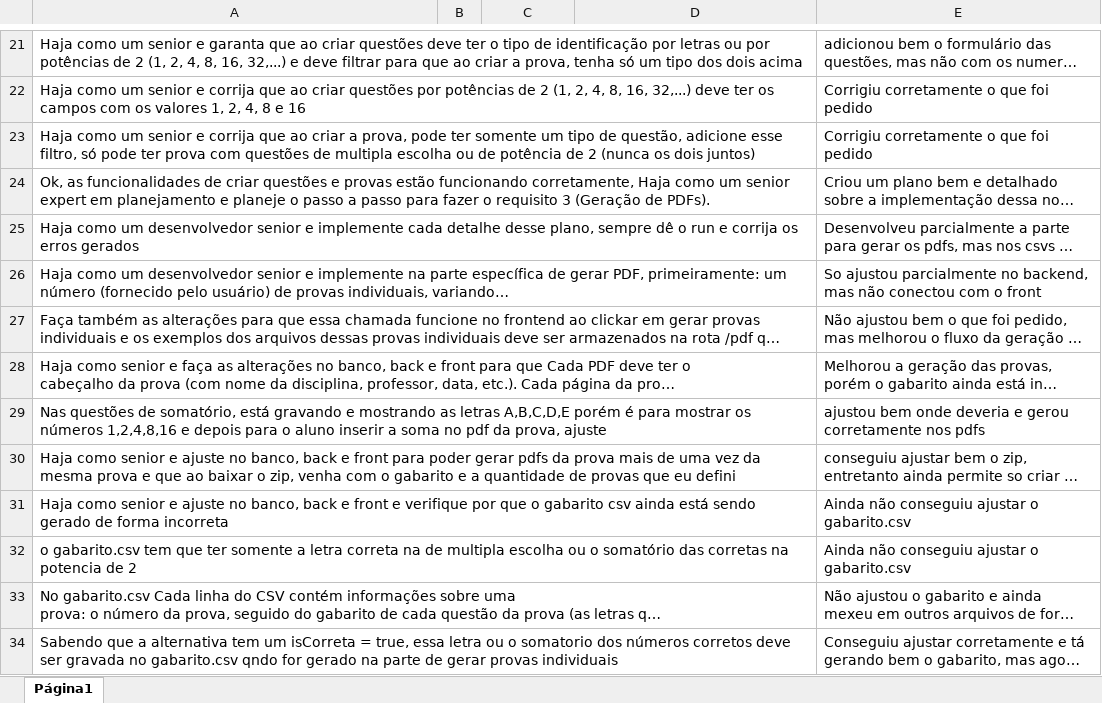
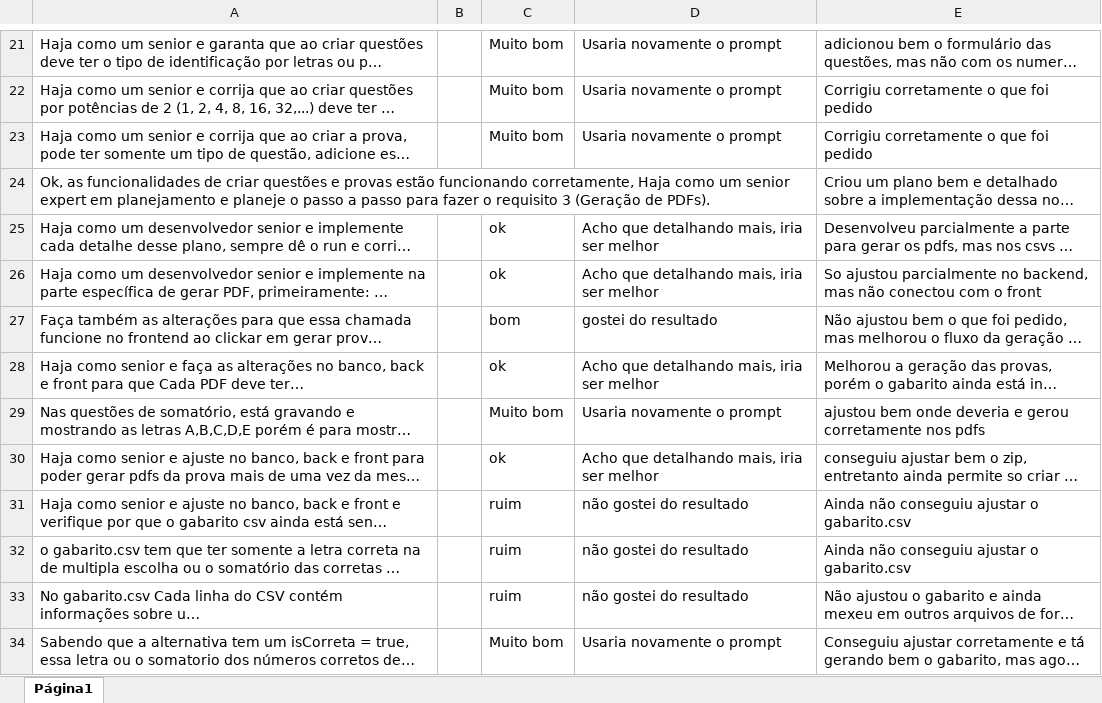
Before and after one commit to RicardoPLins/primeiro-experimento-agentes-IA, an Excel workbook: HistóricoDoMeuExperimento.xlsx, sheet Página1, drawn as a sheet; only a part is shown, gaps mark what is left out; long unchanged cells end in …; values as stored, in another font and other column widths than the file's, no borders; table styles not drawn; the diff covers the shown part only; the diff names each change by its address in the sheet, - before the commit and + after, or states it on an @@ line.

Commit message:
add: adição da revisão e do historico de prompts

```diff
--- a/HistóricoDoMeuExperimento.xlsx (sheet Página1)
+++ b/HistóricoDoMeuExperimento.xlsx (sheet Página1)
-C21:C23: (empty)
+C21:C23: Muito bom
-D21:D23: (empty)
+D21:D23: Usaria novamente o prompt
-C25:C26: (empty)
+C25:C26: ok
-D25:D26: (empty)
+D25:D26: Acho que detalhando mais, iria ser melhor
-C27: (empty)
+C27: bom
-D27: (empty)
+D27: gostei do resultado
-C28: (empty)
+C28: ok
-D28: (empty)
+D28: Acho que detalhando mais, iria ser melhor
-C29: (empty)
+C29: Muito bom
-D29: (empty)
+D29: Usaria novamente o prompt
-C30: (empty)
+C30: ok
-D30: (empty)
+D30: Acho que detalhando mais, iria ser melhor
-C31:C33: (empty)
+C31:C33: ruim
-D31:D33: (empty)
+D31:D33: não gostei do resultado
-C34: (empty)
+C34: Muito bom
-D34: (empty)
+D34: Usaria novamente o prompt
```
Also changed, not shown: 69 edited cells elsewhere in this sheet, 1 other file.
